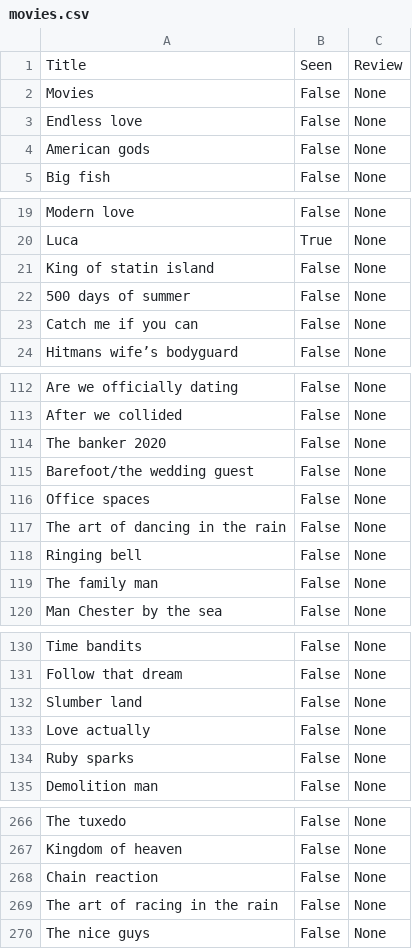
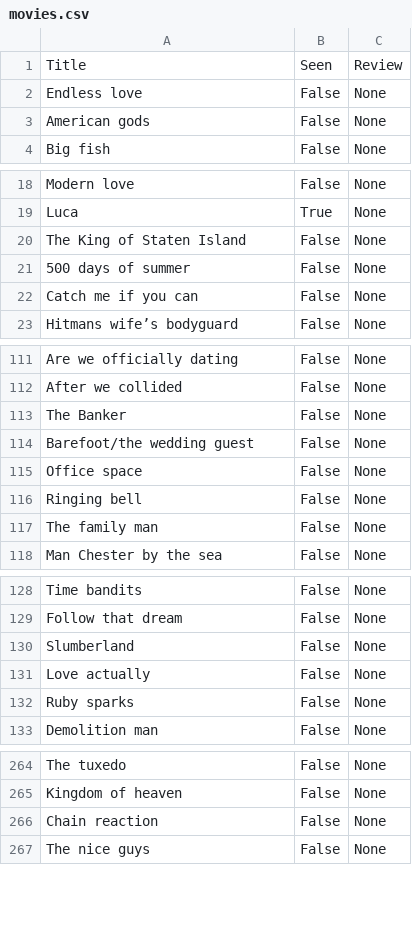
Before and after one commit to lanetb/Django-movie-app, a CSV file: movies/movies.csv, drawn as a sheet; only a part is shown, gaps mark what is left out; the diff covers the shown part only.

```diff
--- a/movies/movies.csv
+++ b/movies/movies.csv
@@ -1,3 +1,2 @@
 Title,Seen,Review
-Movies,False,None
 Endless love,False,None
@@ -20,3 +19,3 @@ Modern love,False,None
 Luca,True,None
-King of statin island,False,None
+The King of Staten Island,False,None
 500 days of summer,False,None
@@ -113,6 +112,5 @@ Are we officially dating,False,None
 After we collided,False,None
-The banker 2020,False,None
+The Banker,False,None
 Barefoot/the wedding guest,False,None
-Office spaces,False,None
-The art of dancing in the rain,False,None
+Office space,False,None
 Ringing bell,False,None
@@ -131,3 +129,3 @@ Time bandits,False,None
 Follow that dream,False,None
-Slumber land,False,None
+Slumberland,False,None
 Love actually,False,None
@@ -268,3 +266,2 @@ Kingdom of heaven,False,None
 Chain reaction,False,None
-The art of racing in the rain,False,None
 The nice guys,False,None
```
Also changed, not shown: 4 edited cells elsewhere in this file, 3 other files.
